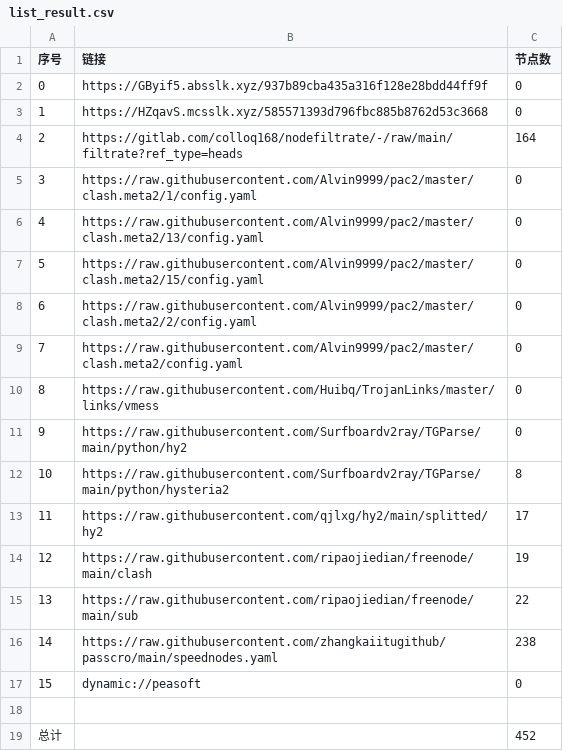
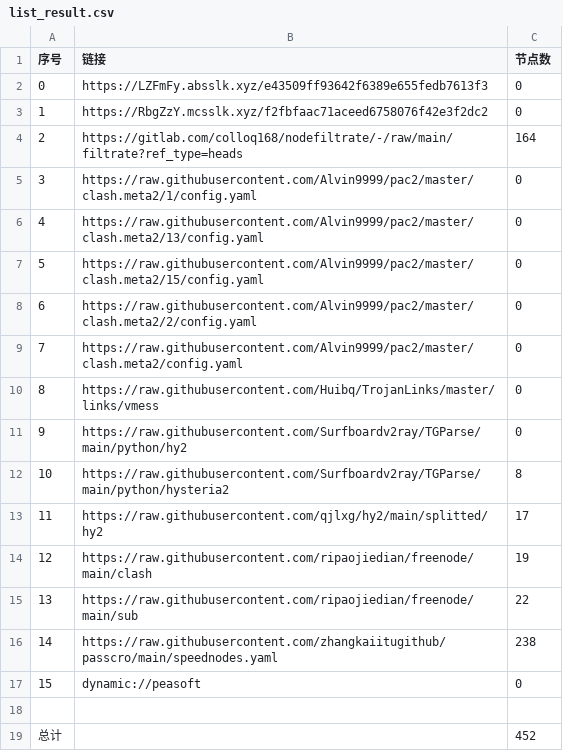
Before and after one commit to akflytiger/AutoMergePublicNodes, a CSV file: list_result.csv, drawn as a sheet.

```diff
--- a/list_result.csv
+++ b/list_result.csv
@@ -1,4 +1,4 @@
 序号,链接,节点数
-0,https://GByif5.absslk.xyz/937b89cba435a316f128e28bdd44ff9f,0
-1,https://HZqavS.mcsslk.xyz/585571393d796fbc885b8762d53c3668,0
+0,https://LZFmFy.absslk.xyz/e43509ff93642f6389e655fedb7613f3,0
+1,https://RbgZzY.mcsslk.xyz/f2fbfaac71aceed6758076f42e3f2dc2,0
 2,https://gitlab.com/colloq168/nodefiltrate/-/raw/main/filtrate?ref_type=heads,164
```
Also changed, not shown: 5 other files.
